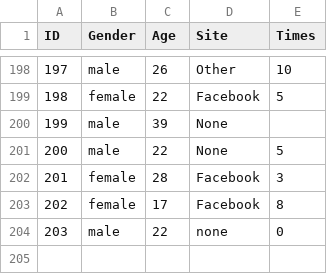
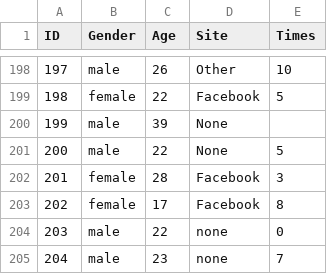
Before and after one commit to HatemBadr/GitHub_Assignment, a CSV file: Abdulelah.csv, drawn as a sheet; only a part is shown, gaps mark what is left out; the diff names each change by its address in the sheet, - before the commit and + after, or states it on an @@ line.

```diff
--- a/Abdulelah.csv
+++ b/Abdulelah.csv
+row 205: 204 | male | 23 | none | 7
```
Also changed, not shown: 1 other file.
